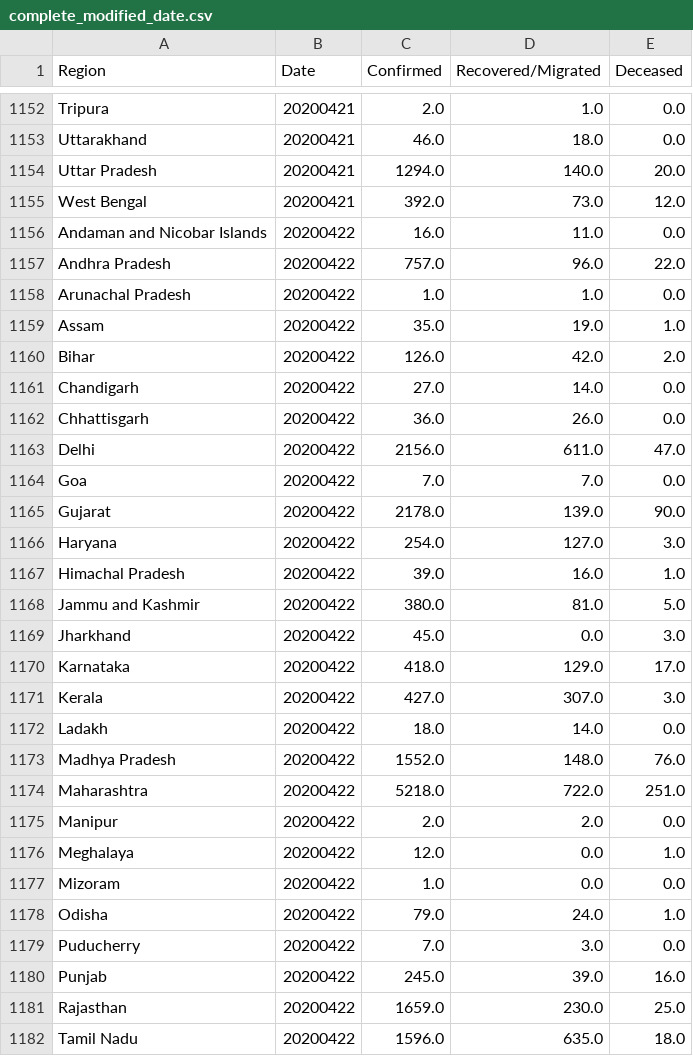
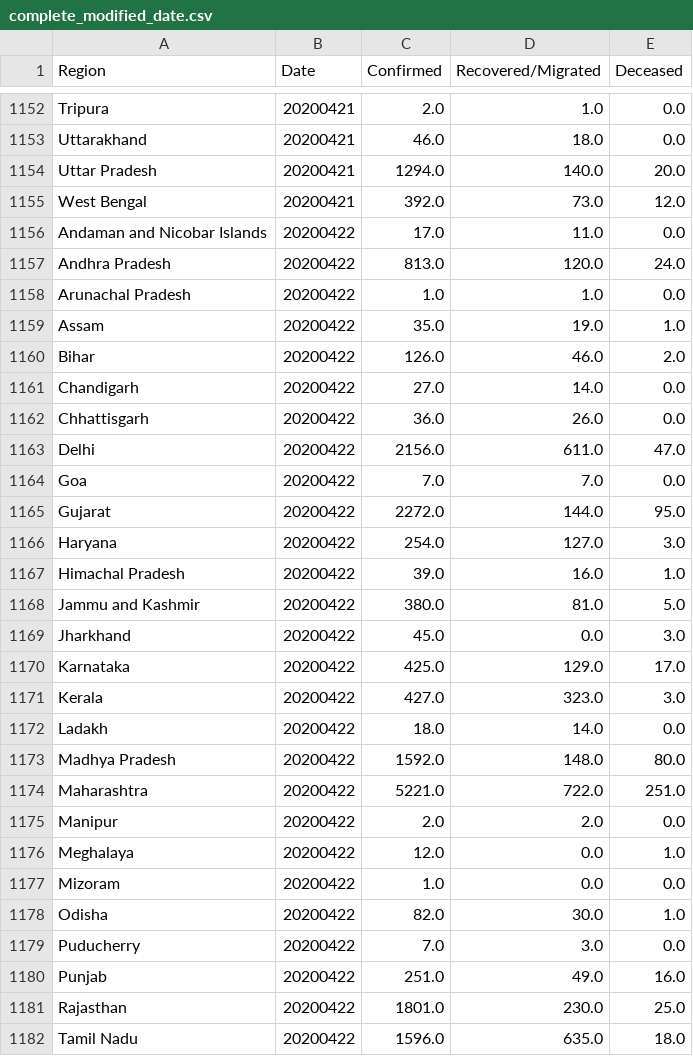
Before and after one commit to rahulrajpl/covid19India, a CSV file: bubble/data/complete_modified_date.csv, drawn as a sheet; only a part is shown, gaps mark what is left out; the diff covers the shown part only.

```diff
--- a/bubble/data/complete_modified_date.csv
+++ b/bubble/data/complete_modified_date.csv
@@ -1155,7 +1155,7 @@ Uttar Pradesh,20200421,1294.0,140.0,20.0
 West Bengal,20200421,392.0,73.0,12.0
-Andaman and Nicobar Islands,20200422,16.0,11.0,0.0
-Andhra Pradesh,20200422,757.0,96.0,22.0
+Andaman and Nicobar Islands,20200422,17.0,11.0,0.0
+Andhra Pradesh,20200422,813.0,120.0,24.0
 Arunachal Pradesh,20200422,1.0,1.0,0.0
 Assam,20200422,35.0,19.0,1.0
-Bihar,20200422,126.0,42.0,2.0
+Bihar,20200422,126.0,46.0,2.0
 Chandigarh,20200422,27.0,14.0,0.0
@@ -1164,3 +1164,3 @@ Delhi,20200422,2156.0,611.0,47.0
 Goa,20200422,7.0,7.0,0.0
-Gujarat,20200422,2178.0,139.0,90.0
+Gujarat,20200422,2272.0,144.0,95.0
 Haryana,20200422,254.0,127.0,3.0
@@ -1169,7 +1169,7 @@ Jammu and Kashmir,20200422,380.0,81.0,5.0
 Jharkhand,20200422,45.0,0.0,3.0
-Karnataka,20200422,418.0,129.0,17.0
-Kerala,20200422,427.0,307.0,3.0
+Karnataka,20200422,425.0,129.0,17.0
+Kerala,20200422,427.0,323.0,3.0
 Ladakh,20200422,18.0,14.0,0.0
-Madhya Pradesh,20200422,1552.0,148.0,76.0
-Maharashtra,20200422,5218.0,722.0,251.0
+Madhya Pradesh,20200422,1592.0,148.0,80.0
+Maharashtra,20200422,5221.0,722.0,251.0
 Manipur,20200422,2.0,2.0,0.0
@@ -1177,6 +1177,6 @@ Meghalaya,20200422,12.0,0.0,1.0
 Mizoram,20200422,1.0,0.0,0.0
-Odisha,20200422,79.0,24.0,1.0
+Odisha,20200422,82.0,30.0,1.0
 Puducherry,20200422,7.0,3.0,0.0
-Punjab,20200422,245.0,39.0,16.0
-Rajasthan,20200422,1659.0,230.0,25.0
+Punjab,20200422,251.0,49.0,16.0
+Rajasthan,20200422,1801.0,230.0,25.0
 Tamil Nadu,20200422,1596.0,635.0,18.0
```
Also changed, not shown: 32 added rows and 4 edited cells elsewhere in this file, 3 other files.
